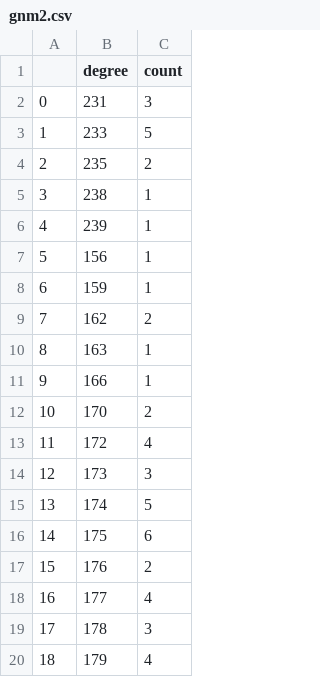
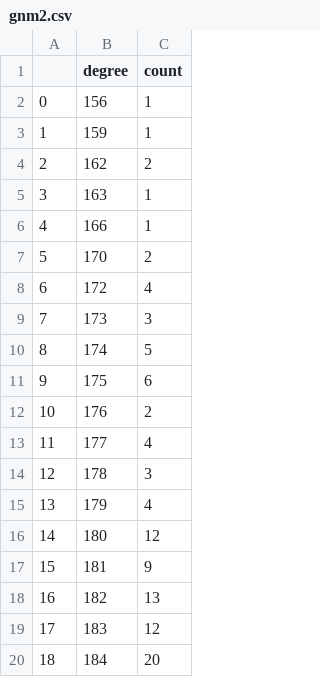
Before and after one commit to aman-chauhan/ADBI, a CSV file: Network-Properties/gnm2.csv, drawn as a sheet; only a part is shown; the diff covers the shown part only.

```diff
--- a/Network-Properties/gnm2.csv
+++ b/Network-Properties/gnm2.csv
@@ -1,20 +1,20 @@
 ,degree,count
-0,231,3
-1,233,5
-2,235,2
-3,238,1
-4,239,1
-5,156,1
-6,159,1
-7,162,2
-8,163,1
-9,166,1
-10,170,2
-11,172,4
-12,173,3
-13,174,5
-14,175,6
-15,176,2
-16,177,4
-17,178,3
-18,179,4
+0,156,1
+1,159,1
+2,162,2
+3,163,1
+4,166,1
+5,170,2
+6,172,4
+7,173,3
+8,174,5
+9,175,6
+10,176,2
+11,177,4
+12,178,3
+13,179,4
+14,180,12
+15,181,9
+16,182,13
+17,183,12
+18,184,20
```
Also changed, not shown: 99 edited cells elsewhere in this file, Network-Properties/amazon.graph.large.csv, Network-Properties/gnp2.csv, 15 other files.
